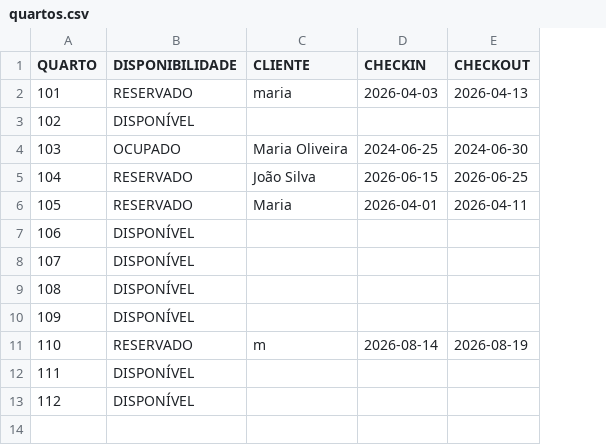
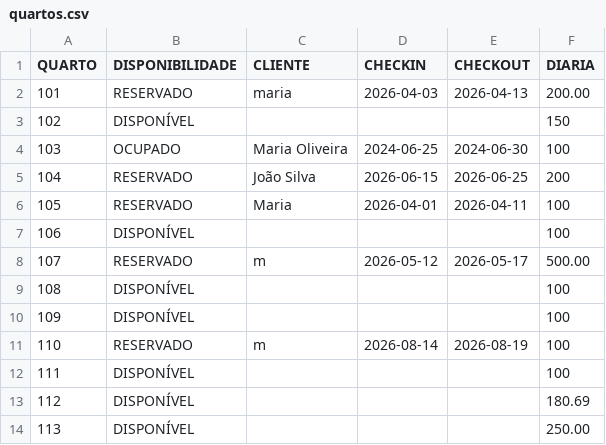
Before and after one commit to Laginho/hospedagem-hotel-PS-RAITec, a CSV file: quartos.csv, drawn as a sheet; the diff names each change by its address in the sheet, - before the commit and + after, or states it on an @@ line.

Commit message:
Menu de gerenciar quartos + funções relacionadas

```diff
--- a/quartos.csv
+++ b/quartos.csv
+column F (DIARIA), rows 2-7: 200.00 | 150 | 100 | 200 | 100 | 100; rows 9-13: 100 | 100 | 100 | 100 | 180.69
+row 8: 107 | RESERVADO | m | 2026-05-12 | 2026-05-17 | 500.00
@@ row 8 moved to row 14: 113 @@
```
Also changed, not shown: 4 other files.
